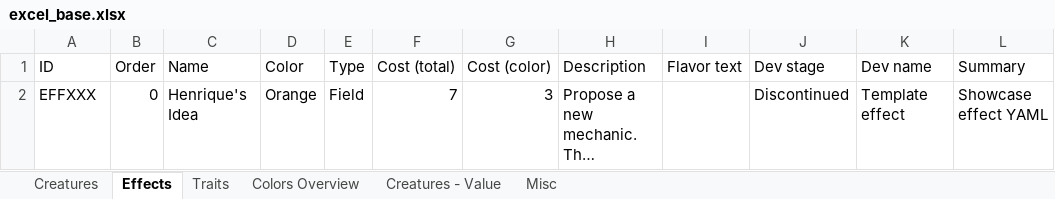
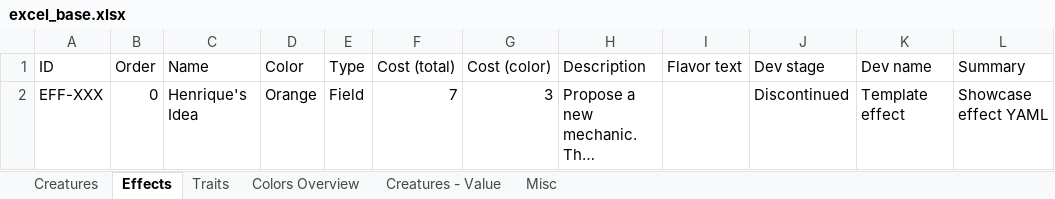
Before and after one commit to hcsa/yacg, an Excel workbook: excel_base.xlsx, sheet Effects, drawn as a sheet; only a part is shown; long unchanged cells end in …; values as stored, in another font and other column widths than the file's, no borders; conditional formats and table styles not drawn; the diff names each change by its address in the sheet, - before the commit and + after, or states it on an @@ line.

```diff
--- a/excel_base.xlsx (sheet Effects)
+++ b/excel_base.xlsx (sheet Effects)
-A2 (ID): EFFXXX
+A2 (ID): EFF-XXX
```
Also changed, not shown: sheet Traits, sheet Colors Overview, sheet Creatures.
